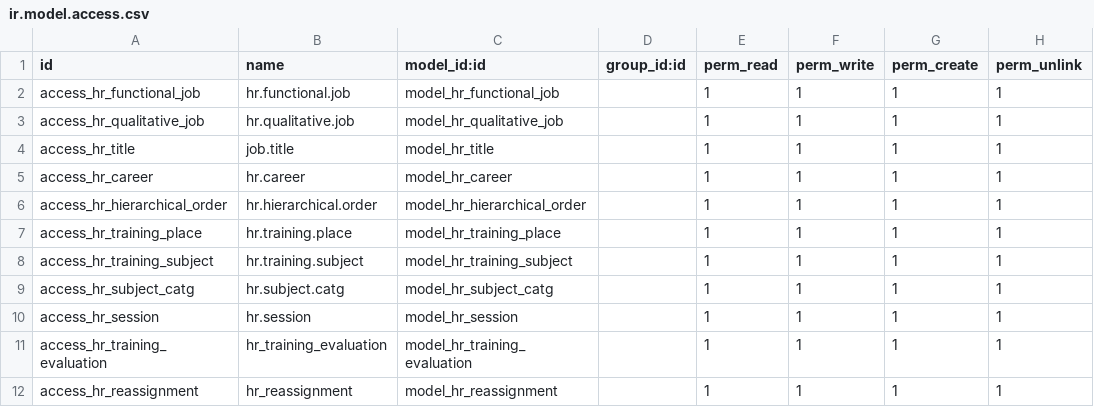
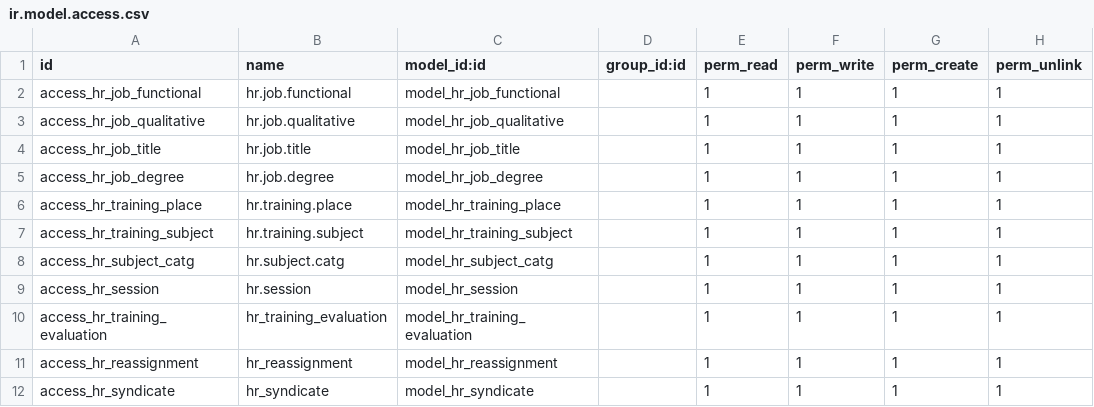
Before and after one commit to dinamohammed/EAMS, a CSV file: egymaritimesafty/security/ir.model.access.csv, drawn as a sheet.

Commit message:
Big Adjustment in the employee module (employee - jobs): Replacing job title with job position in employee screen Refactoring Job Functional model Refactoring Job Qualitative model Refactor Job title model Adding Syndicate model and screen Adding functionality(fullname, employee number,) to: functional model, qualitative model, title model(name, job_qualitative_id, job_functional_id), degree model(name, job_title_id, job_qualitative_id, job_functional_id) Adding sql_constraint to: functional model(name), qualitative model(name, job_functional_id), title model, degree model, job model(name) Arabic Translation

```diff
--- a/egymaritimesafty/security/ir.model.access.csv
+++ b/egymaritimesafty/security/ir.model.access.csv
@@ -1,7 +1,6 @@
 id,name,model_id:id,group_id:id,perm_read,perm_write,perm_create,perm_unlink
-access_hr_functional_job,hr.functional.job,model_hr_functional_job,,1,1,1,1
-access_hr_qualitative_job,hr.qualitative.job,model_hr_qualitative_job,,1,1,1,1
-access_hr_title,job.title,model_hr_title,,1,1,1,1
-access_hr_career,hr.career,model_hr_career,,1,1,1,1
-access_hr_hierarchical_order,hr.hierarchical.order,model_hr_hierarchical_order,,1,1,1,1
+access_hr_job_functional,hr.job.functional,model_hr_job_functional,,1,1,1,1
+access_hr_job_qualitative,hr.job.qualitative,model_hr_job_qualitative,,1,1,1,1
+access_hr_job_title,hr.job.title,model_hr_job_title,,1,1,1,1
+access_hr_job_degree,hr.job.degree,model_hr_job_degree,,1,1,1,1
 access_hr_training_place,hr.training.place,model_hr_training_place,,1,1,1,1
@@ -12 +11,2 @@ access_hr_training_evaluation,hr_training_evaluation,model_hr_training_evaluatio
 access_hr_reassignment,hr_reassignment,model_hr_reassignment,,1,1,1,1
+access_hr_syndicate,hr_syndicate,model_hr_syndicate,,1,1,1,1
```
Also changed, not shown: 5 other files.
